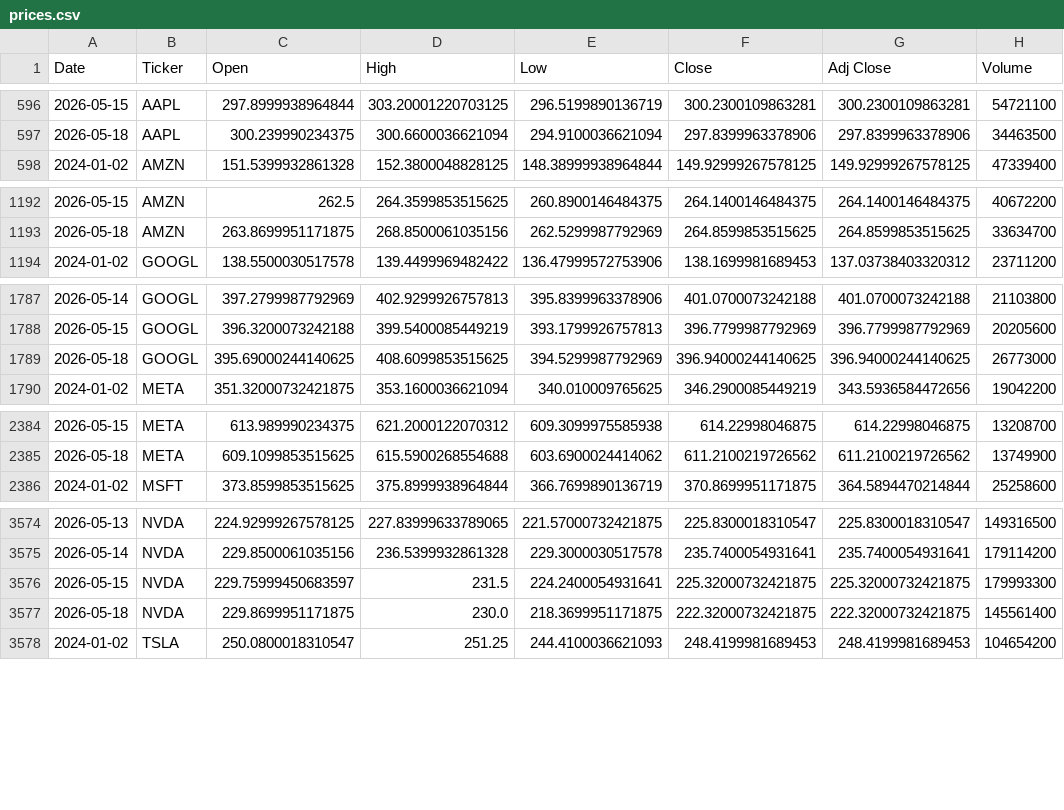
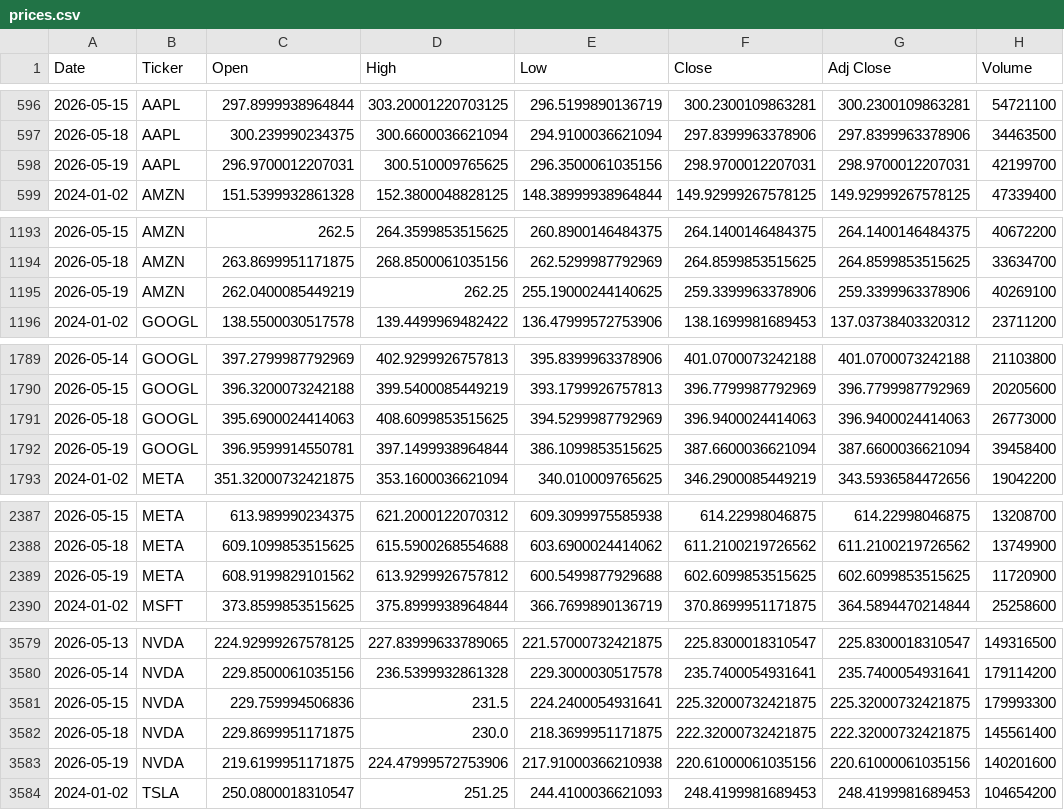
Before and after one commit to icengel91/WebMiningProject, a CSV file: data/raw/prices/prices.csv, drawn as a sheet; only a part is shown, gaps mark what is left out; the diff covers the shown part only.

```diff
--- a/data/raw/prices/prices.csv
+++ b/data/raw/prices/prices.csv
@@ -597,2 +597,3 @@ Date,Ticker,Open,High,Low,Close,Adj Close,Volume
 2026-05-18,AAPL,300.239990234375,300.6600036621094,294.9100036621094,297.8399963378906,297.8399963378906,34463500
+2026-05-19,AAPL,296.9700012207031,300.510009765625,296.3500061035156,298.9700012207031,298.9700012207031,42199700
 2024-01-02,AMZN,151.5399932861328,152.3800048828125,148.38999938964844,149.92999267578125,149.92999267578125,47339400
@@ -1193,2 +1194,3 @@ Date,Ticker,Open,High,Low,Close,Adj Close,Volume
 2026-05-18,AMZN,263.8699951171875,268.8500061035156,262.5299987792969,264.8599853515625,264.8599853515625,33634700
+2026-05-19,AMZN,262.0400085449219,262.25,255.19000244140625,259.3399963378906,259.3399963378906,40269100
 2024-01-02,GOOGL,138.5500030517578,139.4499969482422,136.47999572753906,138.1699981689453,137.03738403320312,23711200
@@ -1788,3 +1790,4 @@ Date,Ticker,Open,High,Low,Close,Adj Close,Volume
 2026-05-15,GOOGL,396.3200073242188,399.5400085449219,393.1799926757813,396.7799987792969,396.7799987792969,20205600
-2026-05-18,GOOGL,395.69000244140625,408.6099853515625,394.5299987792969,396.94000244140625,396.94000244140625,26773000
+2026-05-18,GOOGL,395.6900024414063,408.6099853515625,394.5299987792969,396.9400024414063,396.9400024414063,26773000
+2026-05-19,GOOGL,396.9599914550781,397.1499938964844,386.1099853515625,387.6600036621094,387.6600036621094,39458400
 2024-01-02,META,351.32000732421875,353.1600036621094,340.010009765625,346.2900085449219,343.5936584472656,19042200
@@ -2385,2 +2388,3 @@ Date,Ticker,Open,High,Low,Close,Adj Close,Volume
 2026-05-18,META,609.1099853515625,615.5900268554688,603.6900024414062,611.2100219726562,611.2100219726562,13749900
+2026-05-19,META,608.9199829101562,613.9299926757812,600.5499877929688,602.6099853515625,602.6099853515625,11720900
 2024-01-02,MSFT,373.8599853515625,375.8999938964844,366.7699890136719,370.8699951171875,364.5894470214844,25258600
@@ -3575,4 +3580,5 @@ Date,Ticker,Open,High,Low,Close,Adj Close,Volume
 2026-05-14,NVDA,229.8500061035156,236.5399932861328,229.3000030517578,235.7400054931641,235.7400054931641,179114200
-2026-05-15,NVDA,229.75999450683597,231.5,224.2400054931641,225.32000732421875,225.32000732421875,179993300
+2026-05-15,NVDA,229.759994506836,231.5,224.2400054931641,225.32000732421875,225.32000732421875,179993300
 2026-05-18,NVDA,229.8699951171875,230.0,218.3699951171875,222.32000732421875,222.32000732421875,145561400
+2026-05-19,NVDA,219.6199951171875,224.47999572753906,217.91000366210938,220.61000061035156,220.61000061035156,140201600
 2024-01-02,TSLA,250.0800018310547,251.25,244.4100036621093,248.4199981689453,248.4199981689453,104654200
```
Also changed, not shown: 2 added rows elsewhere in this file, 1 other file.
